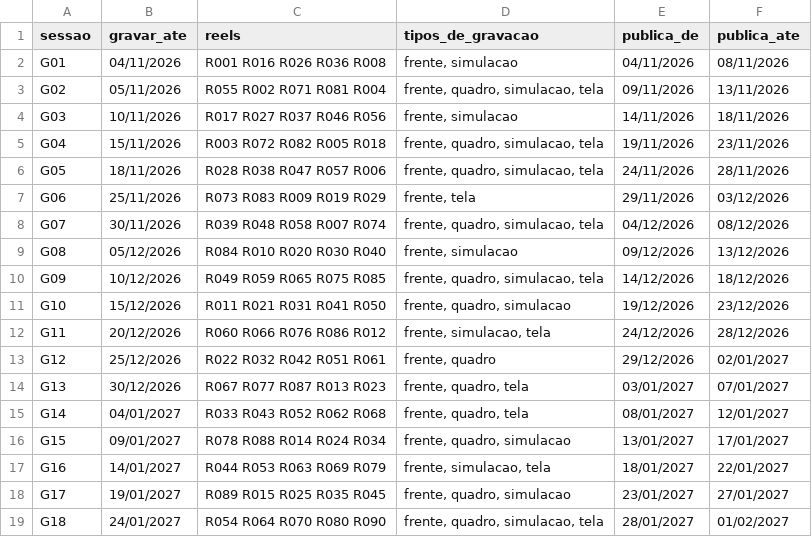
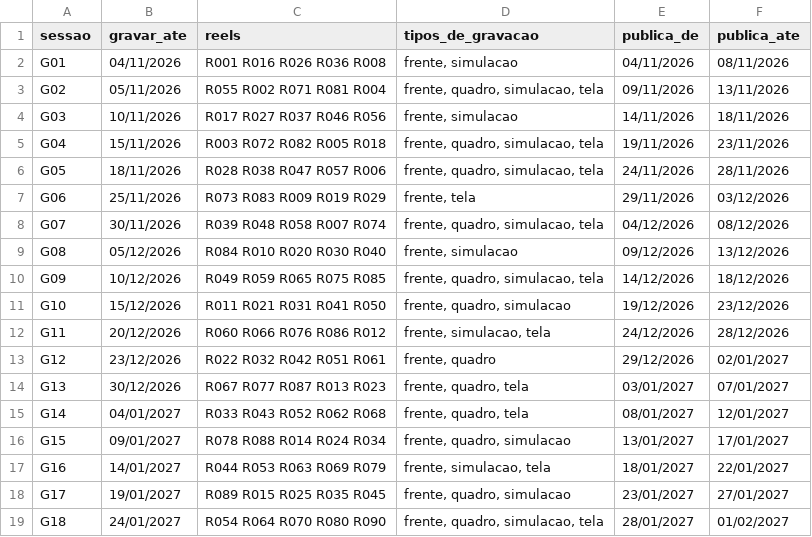
Before and after one commit to guilhermeranulfo17/EMPRESA, a CSV file: conteudo/5a-marcha/04_CALENDARIO/sessoes_gravacao.csv, drawn as a sheet.

```diff
--- a/conteudo/5a-marcha/04_CALENDARIO/sessoes_gravacao.csv
+++ b/conteudo/5a-marcha/04_CALENDARIO/sessoes_gravacao.csv
@@ -12,3 +12,3 @@ G10,15/12/2026,R011 R021 R031 R041 R050,"frente, quadro, simulacao",19/12/2026,2
 G11,20/12/2026,R060 R066 R076 R086 R012,"frente, simulacao, tela",24/12/2026,28/12/2026
-G12,25/12/2026,R022 R032 R042 R051 R061,"frente, quadro",29/12/2026,02/01/2027
+G12,23/12/2026,R022 R032 R042 R051 R061,"frente, quadro",29/12/2026,02/01/2027
 G13,30/12/2026,R067 R077 R087 R013 R023,"frente, quadro, tela",03/01/2027,07/01/2027
```
Also changed, not shown: conteudo/5a-marcha/04_CALENDARIO/calendario_90_dias.csv, conteudo/5a-marcha/05_PERFORMANCE/painel.csv, 25 other files.
